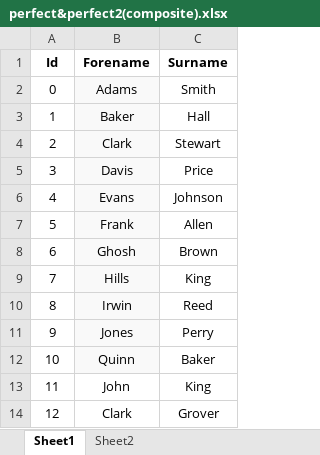
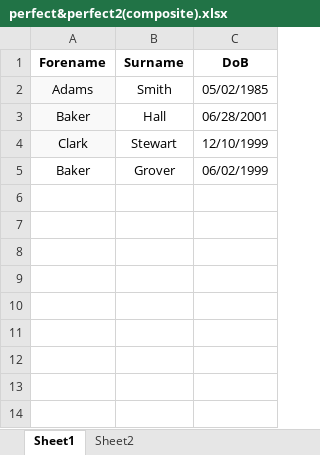
Before and after one commit to BenRF/QSSD, an Excel workbook: QSSD/testing/perfect&perfect2(composite).xlsx, sheet Sheet1, drawn as a sheet; values as stored, in another font and other column widths than the file's, no borders; charts and pictures not drawn; removed rows and columns are numbered as before the commit, all else as after; the diff names each change by its address in the sheet, - before the commit and + after, or states it on an @@ line.

Commit message:
Fixed issue with dates being parsed from excel files as integers, Reworked merging to account for tables that contain composite keys. Started work on scoring system for columns to judge their compatibility

```diff
--- a/QSSD/testing/perfect&perfect2(composite).xlsx (sheet Sheet1)
+++ b/QSSD/testing/perfect&perfect2(composite).xlsx (sheet Sheet1)
-column A (Id), rows 2-4: 0 | 1 | 2; row 14: 12
+column C (DoB), rows 2-5: 05/02/1985 | 06/28/2001 | 12/10/1999 | 06/02/1999
-row 5: 3 | Davis | Price
-row 6: 4 | Evans | Johnson
-row 7: 5 | Frank | Allen
-row 8: 6 | Ghosh | Brown
-row 9: 7 | Hills | King
-row 10: 8 | Irwin | Reed
-row 11: 9 | Jones | Perry
-row 12: 10 | Quinn | Baker
-row 13: 11 | John | King
-A5 (Forename): Clark
+A5 (Forename): Baker
```
Also changed, not shown: sheet Sheet2, 17 other files.
